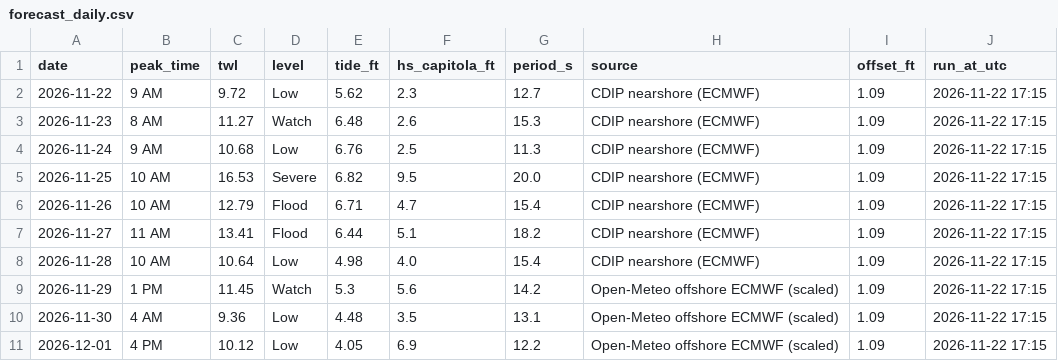
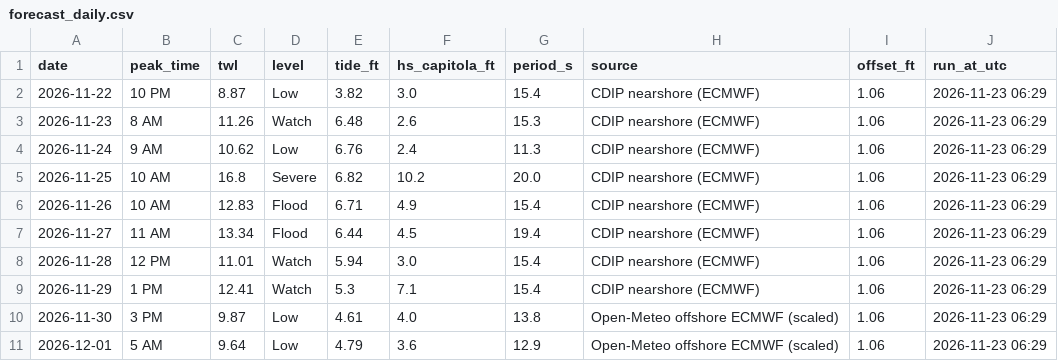
Before and after one commit to kevinkeet/frontpage, a CSV file: capitola/data/forecast_daily.csv, drawn as a sheet.

```diff
--- a/capitola/data/forecast_daily.csv
+++ b/capitola/data/forecast_daily.csv
@@ -1,11 +1,11 @@
 date,peak_time,twl,level,tide_ft,hs_capitola_ft,period_s,source,offset_ft,run_at_utc
-2026-11-22,9 AM,9.72,Low,5.62,2.3,12.7,CDIP nearshore (ECMWF),1.09,2026-11-22 17:15
-2026-11-23,8 AM,11.27,Watch,6.48,2.6,15.3,CDIP nearshore (ECMWF),1.09,2026-11-22 17:15
-2026-11-24,9 AM,10.68,Low,6.76,2.5,11.3,CDIP nearshore (ECMWF),1.09,2026-11-22 17:15
-2026-11-25,10 AM,16.53,Severe,6.82,9.5,20.0,CDIP nearshore (ECMWF),1.09,2026-11-22 17:15
-2026-11-26,10 AM,12.79,Flood,6.71,4.7,15.4,CDIP nearshore (ECMWF),1.09,2026-11-22 17:15
-2026-11-27,11 AM,13.41,Flood,6.44,5.1,18.2,CDIP nearshore (ECMWF),1.09,2026-11-22 17:15
-2026-11-28,10 AM,10.64,Low,4.98,4.0,15.4,CDIP nearshore (ECMWF),1.09,2026-11-22 17:15
-2026-11-29,1 PM,11.45,Watch,5.3,5.6,14.2,Open-Meteo offshore ECMWF (scaled),1.09,2026-11-22 17:15
-2026-11-30,4 AM,9.36,Low,4.48,3.5,13.1,Open-Meteo offshore ECMWF (scaled),1.09,2026-11-22 17:15
-2026-12-01,4 PM,10.12,Low,4.05,6.9,12.2,Open-Meteo offshore ECMWF (scaled),1.09,2026-11-22 17:15
+2026-11-22,10 PM,8.87,Low,3.82,3.0,15.4,CDIP nearshore (ECMWF),1.06,2026-11-23 06:29
+2026-11-23,8 AM,11.26,Watch,6.48,2.6,15.3,CDIP nearshore (ECMWF),1.06,2026-11-23 06:29
+2026-11-24,9 AM,10.62,Low,6.76,2.4,11.3,CDIP nearshore (ECMWF),1.06,2026-11-23 06:29
+2026-11-25,10 AM,16.8,Severe,6.82,10.2,20.0,CDIP nearshore (ECMWF),1.06,2026-11-23 06:29
+2026-11-26,10 AM,12.83,Flood,6.71,4.9,15.4,CDIP nearshore (ECMWF),1.06,2026-11-23 06:29
+2026-11-27,11 AM,13.34,Flood,6.44,4.5,19.4,CDIP nearshore (ECMWF),1.06,2026-11-23 06:29
+2026-11-28,12 PM,11.01,Watch,5.94,3.0,15.4,CDIP nearshore (ECMWF),1.06,2026-11-23 06:29
+2026-11-29,1 PM,12.41,Watch,5.3,7.1,15.4,CDIP nearshore (ECMWF),1.06,2026-11-23 06:29
+2026-11-30,3 PM,9.87,Low,4.61,4.0,13.8,Open-Meteo offshore ECMWF (scaled),1.06,2026-11-23 06:29
+2026-12-01,5 AM,9.64,Low,4.79,3.6,12.9,Open-Meteo offshore ECMWF (scaled),1.06,2026-11-23 06:29
```
Also changed, not shown: capitola/data/creek_forecast.csv, capitola/data/forecast_hourly.csv, 7 other files.
